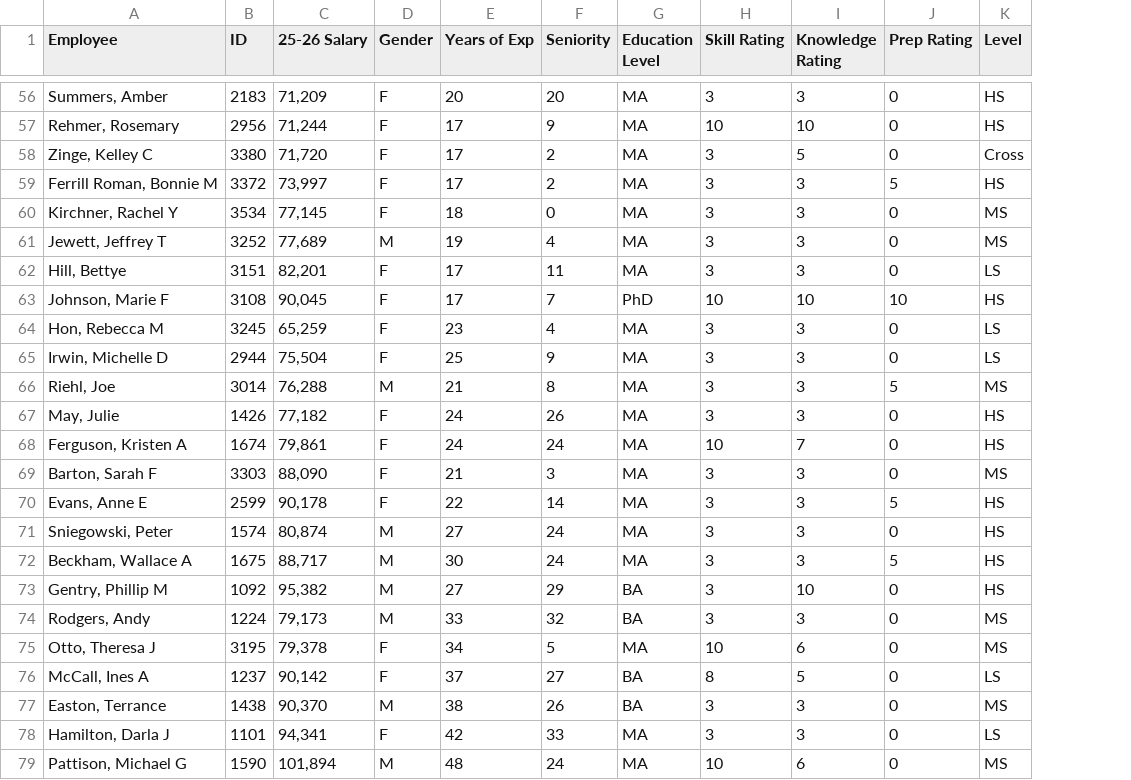
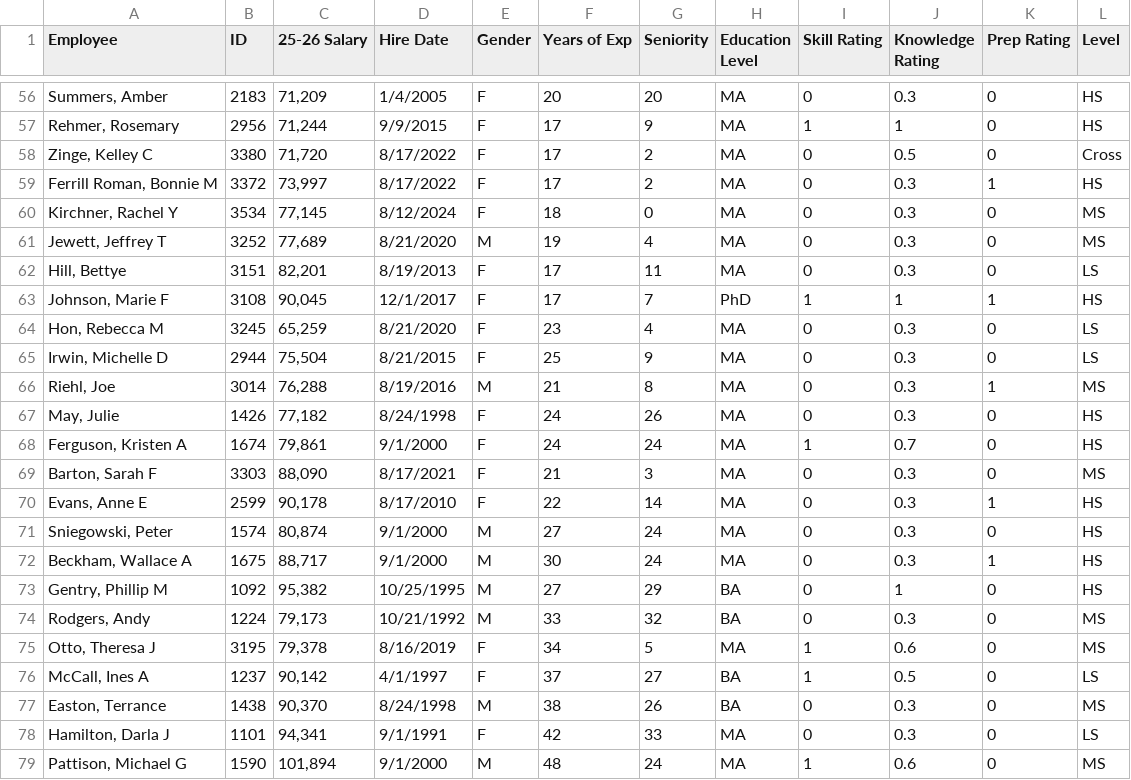
Before and after one commit to ErikBorn/Python, a CSV file: jupyter/Salary_ML/modelData3.csv, drawn as a sheet; only a part is shown, gaps mark what is left out; addresses are those after the commit; the diff covers the shown part only; the diff names each change by its address in the sheet, - before the commit and + after, or states it on an @@ line.

```diff
--- a/jupyter/Salary_ML/modelData3.csv
+++ b/jupyter/Salary_ML/modelData3.csv
+column D (Hire Date), rows 56-79: 1/4/2005 | 9/9/2015 | 8/17/2022 | 8/17/2022 | 8/12/2024 | 8/21/2020 | 8/19/2013 | 12/1/2017 | 8/21/2020 | 8/21/2015 | 8/19/2016 | 8/24/1998 | 9/1/2000 | 8/17/2021 | 8/17/2010 | 9/1/2000 | 9/1/2000 | 10/25/1995 | 10/21/1992 | 8/16/2019 | 4/1/1997 | 8/24/1998 | 9/1/1991 | 9/1/2000
-I56 (Skill Rating): 3
+I56 (Skill Rating): 0
-J56 (Knowledge Rating): 3
+J56 (Knowledge Rating): 0.3
-I57 (Skill Rating): 10
+I57 (Skill Rating): 1
-J57 (Knowledge Rating): 10
+J57 (Knowledge Rating): 1
-I58:I62 (Skill Rating): 3
+I58:I62 (Skill Rating): 0
-J58 (Knowledge Rating): 5
+J58 (Knowledge Rating): 0.5
-J59:J62 (Knowledge Rating): 3
+J59:J62 (Knowledge Rating): 0.3
-K59 (Prep Rating): 5
+K59 (Prep Rating): 1
-I63 (Skill Rating): 10
+I63 (Skill Rating): 1
-J63 (Knowledge Rating): 10
+J63 (Knowledge Rating): 1
-K63 (Prep Rating): 10
+K63 (Prep Rating): 1
-I64:I67 (Skill Rating): 3
+I64:I67 (Skill Rating): 0
-J64:J67 (Knowledge Rating): 3
+J64:J67 (Knowledge Rating): 0.3
-K66 (Prep Rating): 5
+K66 (Prep Rating): 1
-I68 (Skill Rating): 10
+I68 (Skill Rating): 1
-J68 (Knowledge Rating): 7
+J68 (Knowledge Rating): 0.7
-I69:I74 (Skill Rating): 3
+I69:I74 (Skill Rating): 0
-J69:J72 (Knowledge Rating): 3
+J69:J72 (Knowledge Rating): 0.3
-K70 (Prep Rating): 5
+K70 (Prep Rating): 1
-K72 (Prep Rating): 5
+K72 (Prep Rating): 1
-J73 (Knowledge Rating): 10
+J73 (Knowledge Rating): 1
-J74 (Knowledge Rating): 3
+J74 (Knowledge Rating): 0.3
-I75 (Skill Rating): 10
+I75 (Skill Rating): 1
-J75 (Knowledge Rating): 6
+J75 (Knowledge Rating): 0.6
-I76 (Skill Rating): 8
+I76 (Skill Rating): 1
-J76 (Knowledge Rating): 5
+J76 (Knowledge Rating): 0.5
-I77:I78 (Skill Rating): 3
+I77:I78 (Skill Rating): 0
-J77:J78 (Knowledge Rating): 3
+J77:J78 (Knowledge Rating): 0.3
-I79 (Skill Rating): 10
+I79 (Skill Rating): 1
-J79 (Knowledge Rating): 6
+J79 (Knowledge Rating): 0.6
```
Also changed, not shown: 117 edited cells elsewhere in this file, jupyter/salary_model_output_for_HR_sorted.csv, 1 other file.
